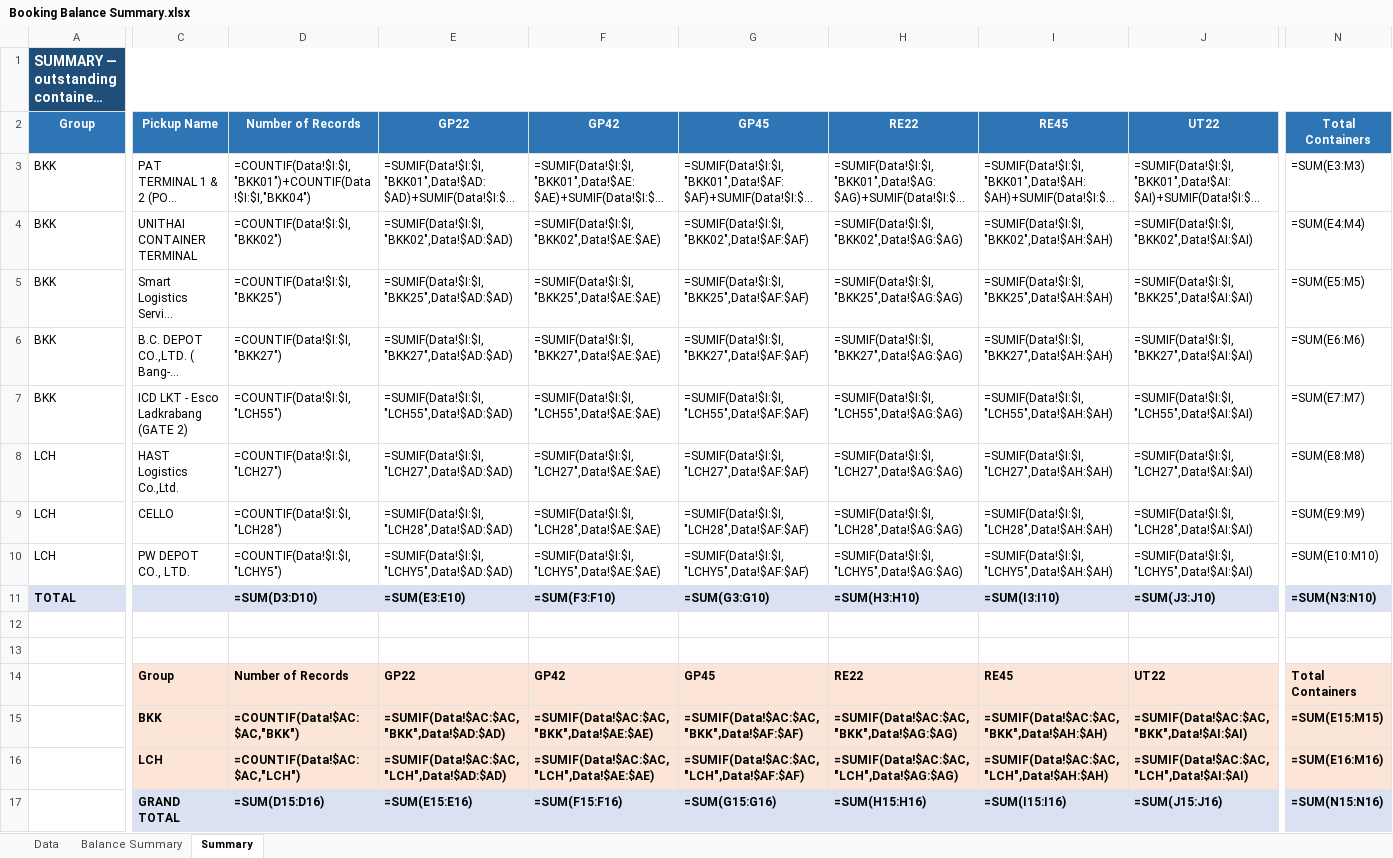
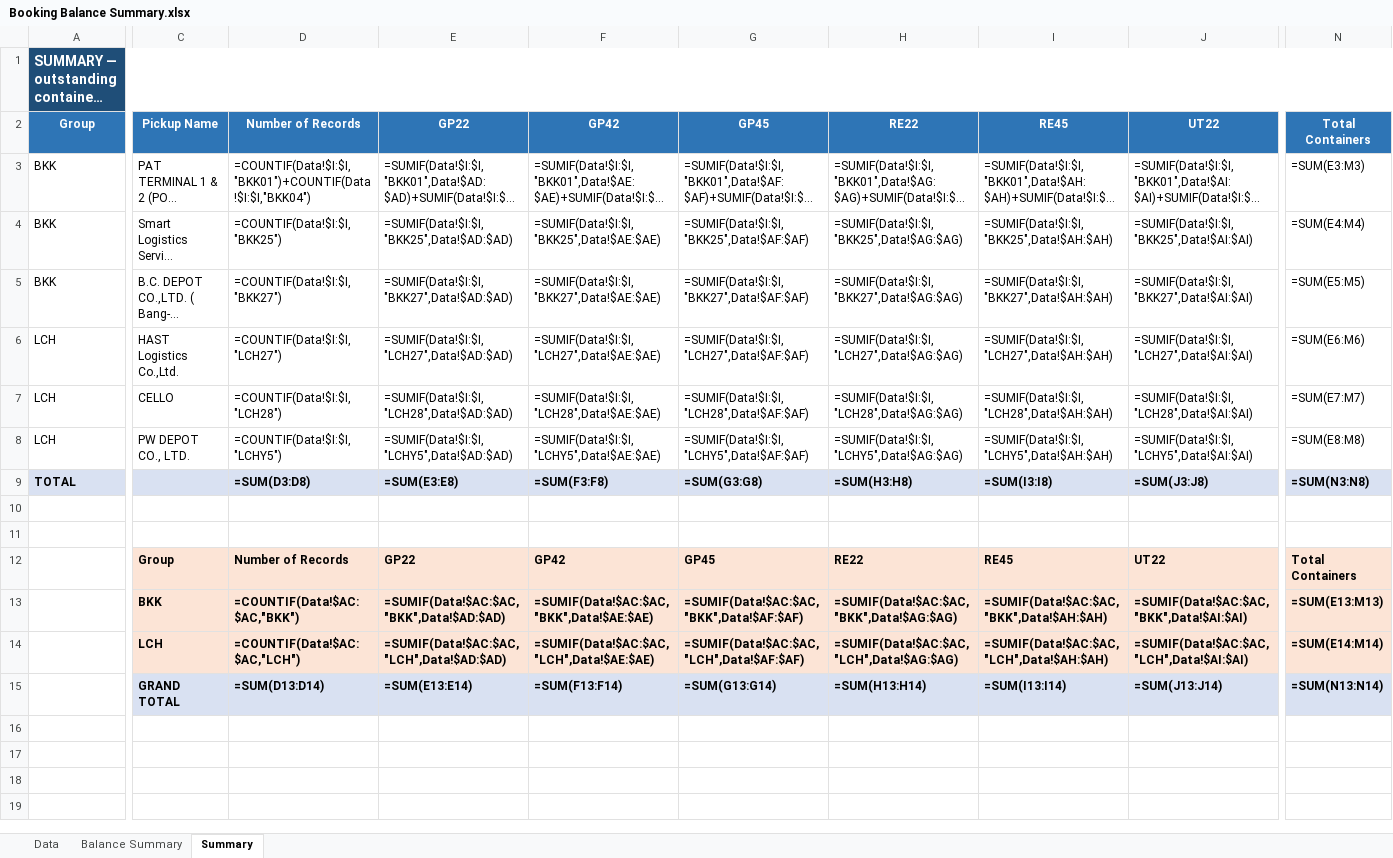
Before and after one commit to sirichai1265/booking-balance-dashboard, an Excel workbook: output/Booking Balance Summary.xlsx, sheet Summary, drawn as a sheet; only a part is shown, gaps mark what is left out; long unchanged cells end in …; values as stored, in another font and other column widths than the file's, no borders; formulas without a stored value are shown as written; removed rows and columns are numbered as before the commit, all else as after; rows hold the shown columns only; the diff covers the shown part only; the diff names each change by its address in the sheet, - before the commit and + after, or states it on an @@ line.

```diff
--- a/output/Booking Balance Summary.xlsx (sheet Summary)
+++ b/output/Booking Balance Summary.xlsx (sheet Summary)
-row 4: BKK | UNITHAI CONTAINER TERMINAL | =COUNTIF(Data!$I:$I,"BKK02") | =SUMIF(Data!$I:$I,"BKK02",Data!$AD:$AD) | =SUMIF(Data!$I:$I,"BKK02",Data!$AE:$AE) | =SUMIF(Data!$I:$I,"BKK02",Data!$AF:$AF) | =SUMIF(Data!$I:$I,"BKK02",Data!$AG:$AG) | =SUMIF(Data!$I:$I,"BKK02",Data!$AH:$AH) | =SUMIF(Data!$I:$I,"BKK02",Data!$AI:$AI) | =SUM(E4:M4)
-N4: =SUM(E5:M5)
+N4: =SUM(E4:M4)
-N5: =SUM(E6:M6)
+N5: =SUM(E5:M5)
-row 7: BKK | ICD LKT - Esco Ladkrabang (GATE 2) | =COUNTIF(Data!$I:$I,"LCH55") | =SUMIF(Data!$I:$I,"LCH55",Data!$AD:$AD) | =SUMIF(Data!$I:$I,"LCH55",Data!$AE:$AE) | =SUMIF(Data!$I:$I,"LCH55",Data!$AF:$AF) | =SUMIF(Data!$I:$I,"LCH55",Data!$AG:$AG) | =SUMIF(Data!$I:$I,"LCH55",Data!$AH:$AH) | =SUMIF(Data!$I:$I,"LCH55",Data!$AI:$AI) | =SUM(E7:M7)
-N6: =SUM(E8:M8)
+N6: =SUM(E6:M6)
-N7: =SUM(E9:M9)
+N7: =SUM(E7:M7)
-N8: =SUM(E10:M10)
+N8: =SUM(E8:M8)
-D9: =SUM(D3:D10)
+D9: =SUM(D3:D8)
-E9: =SUM(E3:E10)
+E9: =SUM(E3:E8)
-F9: =SUM(F3:F10)
+F9: =SUM(F3:F8)
-G9: =SUM(G3:G10)
+G9: =SUM(G3:G8)
-H9: =SUM(H3:H10)
+H9: =SUM(H3:H8)
-I9: =SUM(I3:I10)
+I9: =SUM(I3:I8)
-J9: =SUM(J3:J10)
+J9: =SUM(J3:J8)
-N9: =SUM(N3:N10)
+N9: =SUM(N3:N8)
-N13: =SUM(E15:M15)
+N13: =SUM(E13:M13)
-N14: =SUM(E16:M16)
+N14: =SUM(E14:M14)
-D15: =SUM(D15:D16)
+D15: =SUM(D13:D14)
-E15: =SUM(E15:E16)
+E15: =SUM(E13:E14)
-F15: =SUM(F15:F16)
+F15: =SUM(F13:F14)
-G15: =SUM(G15:G16)
+G15: =SUM(G13:G14)
-H15: =SUM(H15:H16)
+H15: =SUM(H13:H14)
-I15: =SUM(I15:I16)
+I15: =SUM(I13:I14)
-J15: =SUM(J15:J16)
+J15: =SUM(J13:J14)
-N15: =SUM(N15:N16)
+N15: =SUM(N13:N14)
```
Also changed, not shown: 6 edited cells elsewhere in this sheet, sheet Data, sheet Balance Summary, output/bkg pending - B.C. DEPOT CO.,LTD. ( Bang-Na KM.18).xlsx, output/bkg pending - HAST Logistics Co.,Ltd.xlsx, 9 other files.
